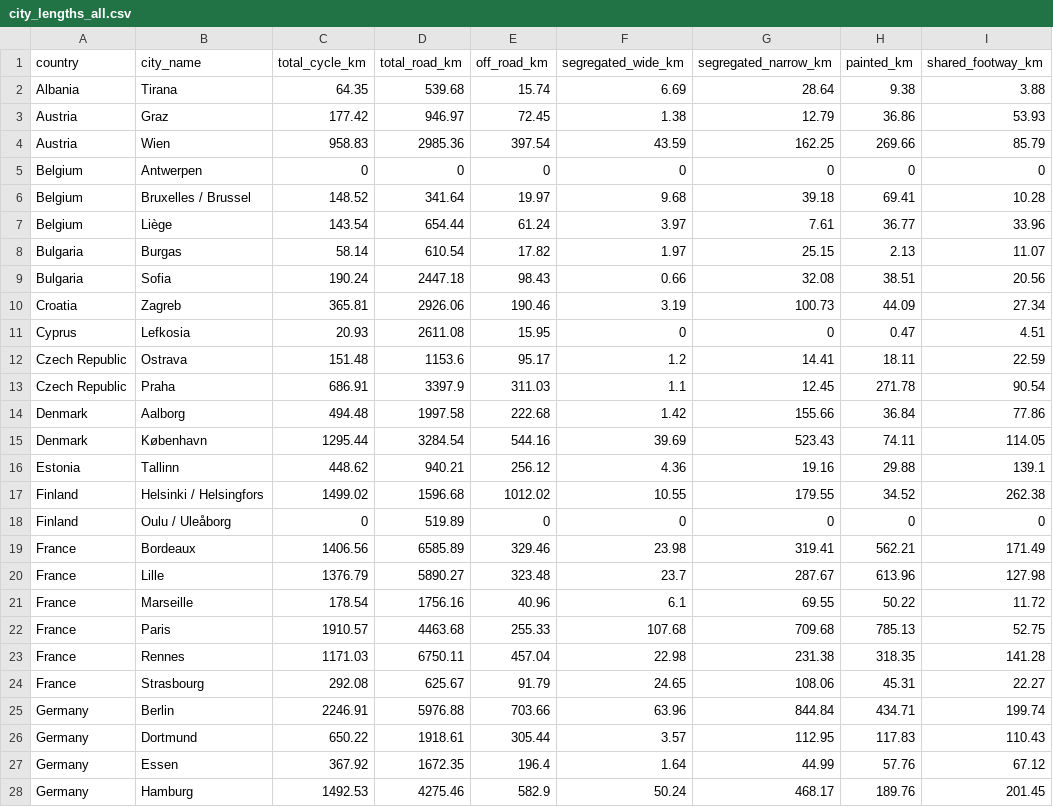
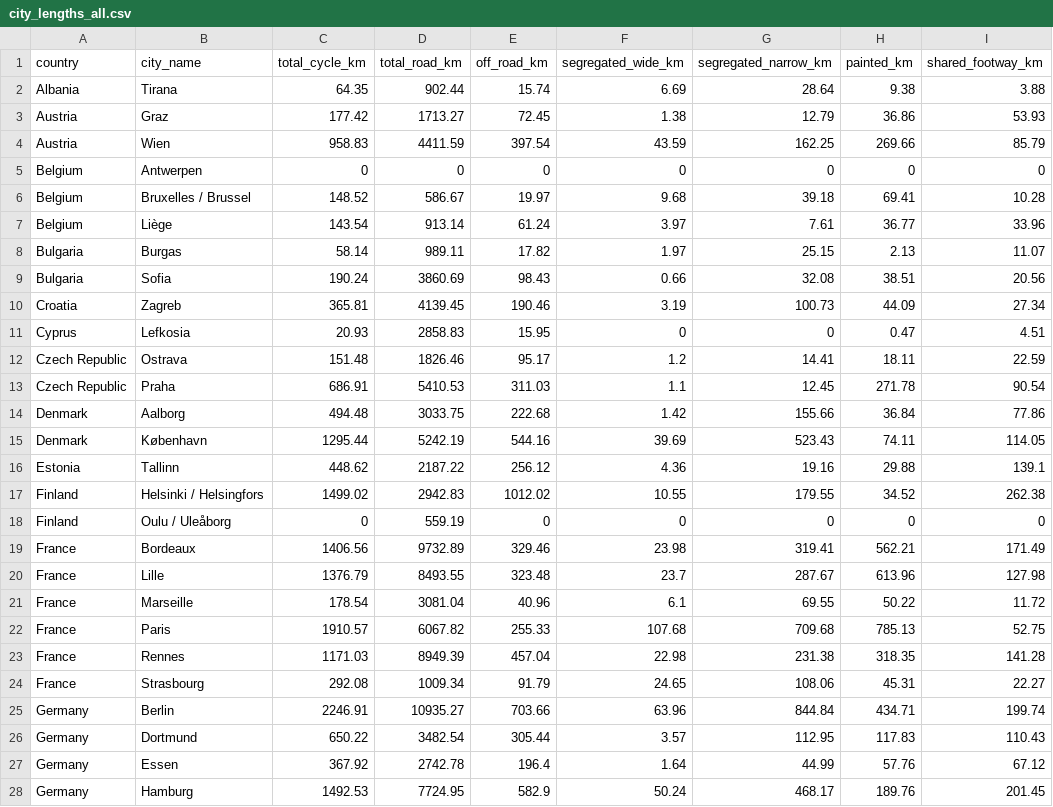
Before and after one commit to GEMOTT/metrics-paper, a CSV file: outputs/city_lengths_all.csv, drawn as a sheet; only a part is shown; the diff covers the shown part only; the diff names each change by its address in the sheet, - before the commit and + after, or states it on an @@ line.

Commit message:
Update paper with correlation table and improved road network analysis

```diff
--- a/outputs/city_lengths_all.csv
+++ b/outputs/city_lengths_all.csv
-D2 (total_road_km): 539.68
+D2 (total_road_km): 902.44
-D3 (total_road_km): 946.97
+D3 (total_road_km): 1713.27
-D4 (total_road_km): 2985.36
+D4 (total_road_km): 4411.59
-D6 (total_road_km): 341.64
+D6 (total_road_km): 586.67
-D7 (total_road_km): 654.44
+D7 (total_road_km): 913.14
-D8 (total_road_km): 610.54
+D8 (total_road_km): 989.11
-D9 (total_road_km): 2447.18
+D9 (total_road_km): 3860.69
-D10 (total_road_km): 2926.06
+D10 (total_road_km): 4139.45
-D11 (total_road_km): 2611.08
+D11 (total_road_km): 2858.83
-D12 (total_road_km): 1153.6
+D12 (total_road_km): 1826.46
-D13 (total_road_km): 3397.9
+D13 (total_road_km): 5410.53
-D14 (total_road_km): 1997.58
+D14 (total_road_km): 3033.75
-D15 (total_road_km): 3284.54
+D15 (total_road_km): 5242.19
-D16 (total_road_km): 940.21
+D16 (total_road_km): 2187.22
-D17 (total_road_km): 1596.68
+D17 (total_road_km): 2942.83
-D18 (total_road_km): 519.89
+D18 (total_road_km): 559.19
-D19 (total_road_km): 6585.89
+D19 (total_road_km): 9732.89
-D20 (total_road_km): 5890.27
+D20 (total_road_km): 8493.55
-D21 (total_road_km): 1756.16
+D21 (total_road_km): 3081.04
-D22 (total_road_km): 4463.68
+D22 (total_road_km): 6067.82
-D23 (total_road_km): 6750.11
+D23 (total_road_km): 8949.39
-D24 (total_road_km): 625.67
+D24 (total_road_km): 1009.34
-D25 (total_road_km): 5976.88
+D25 (total_road_km): 10935.27
-D26 (total_road_km): 1918.61
+D26 (total_road_km): 3482.54
-D27 (total_road_km): 1672.35
+D27 (total_road_km): 2742.78
-D28 (total_road_km): 4275.46
+D28 (total_road_km): 7724.95
```
Also changed, not shown: 53 edited cells elsewhere in this file, 3 other files.
